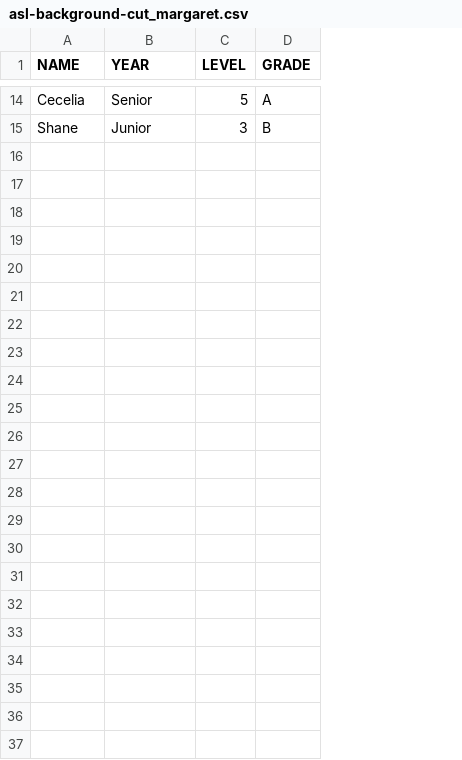
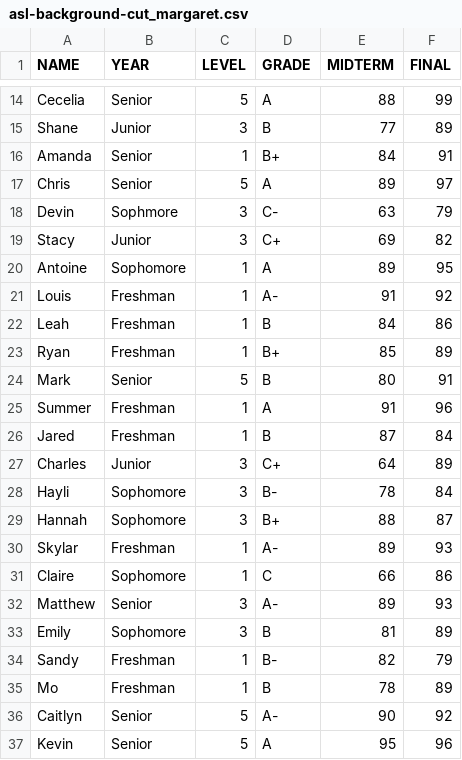
Before and after one commit to mmj32/Class-Practice-Repo, a CSV file: todo3/asl-background-cut_margaret.csv, drawn as a sheet; only a part is shown, gaps mark what is left out; the diff covers the shown part only; the diff names each change by its address in the sheet, - before the commit and + after, or states it on an @@ line.

```diff
--- a/todo3/asl-background-cut_margaret.csv
+++ b/todo3/asl-background-cut_margaret.csv
+column E (MIDTERM), rows 14-15: 88 | 77
+column F (FINAL), rows 14-15: 99 | 89
+row 16: Amanda | Senior | 1 | B+ | 84 | 91
+row 17: Chris | Senior | 5 | A | 89 | 97
+row 18: Devin | Sophmore | 3 | C- | 63 | 79
+row 19: Stacy | Junior | 3 | C+ | 69 | 82
+row 20: Antoine | Sophomore | 1 | A | 89 | 95
+row 21: Louis | Freshman | 1 | A- | 91 | 92
+row 22: Leah | Freshman | 1 | B | 84 | 86
+row 23: Ryan | Freshman | 1 | B+ | 85 | 89
+row 24: Mark | Senior | 5 | B | 80 | 91
+row 25: Summer | Freshman | 1 | A | 91 | 96
+row 26: Jared | Freshman | 1 | B | 87 | 84
+row 27: Charles | Junior | 3 | C+ | 64 | 89
+row 28: Hayli | Sophomore | 3 | B- | 78 | 84
+row 29: Hannah | Sophomore | 3 | B+ | 88 | 87
+row 30: Skylar | Freshman | 1 | A- | 89 | 93
+row 31: Claire | Sophomore | 1 | C | 66 | 86
+row 32: Matthew | Senior | 3 | A- | 89 | 93
+row 33: Emily | Sophomore | 3 | B | 81 | 89
+row 34: Sandy | Freshman | 1 | B- | 82 | 79
+row 35: Mo | Freshman | 1 | B | 78 | 89
+row 36: Caitlyn | Senior | 5 | A- | 90 | 92
+row 37: Kevin | Senior | 5 | A | 95 | 96
```
Also changed, not shown: 4 edited cells elsewhere in this file, 2 other files.
